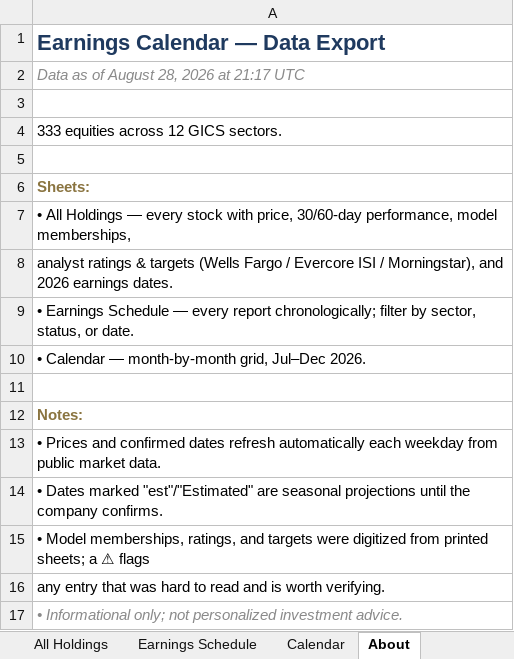
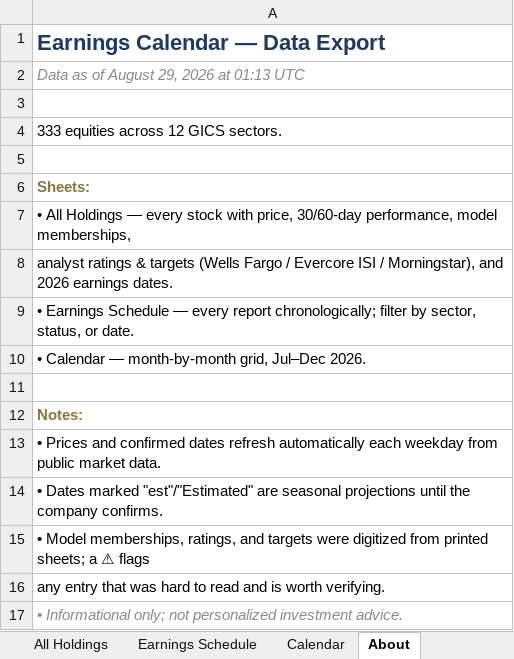
Before and after one commit to alexpkatz/earnings-calendar, an Excel workbook: earnings-data.xlsx, sheet About, drawn as a sheet; values as stored, in another font and other column widths than the file's, no borders; the diff names each change by its address in the sheet, - before the commit and + after, or states it on an @@ line.

```diff
--- a/earnings-data.xlsx (sheet About)
+++ b/earnings-data.xlsx (sheet About)
-A2: Data as of August 28, 2026 at 21:17 UTC
+A2: Data as of August 29, 2026 at 01:13 UTC
```
Also changed, not shown: 1 other file.
